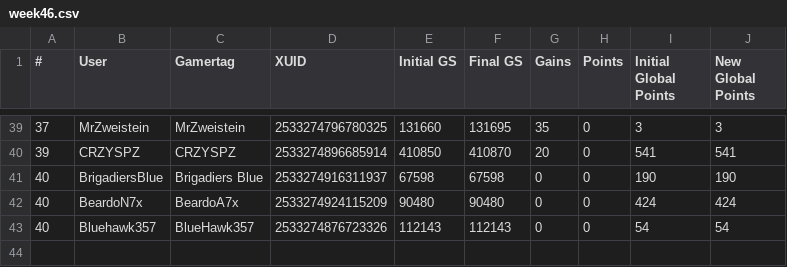
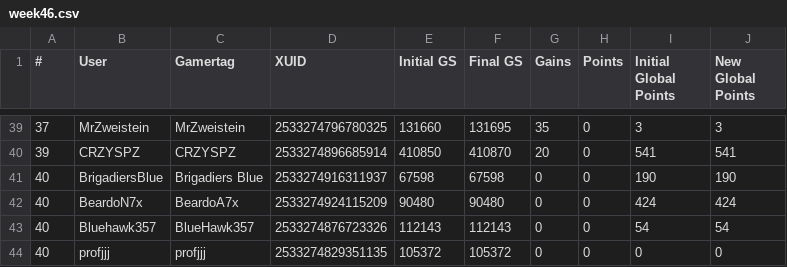
Before and after one commit to nullicw/xboxera-leaderboard, a CSV file: docs/scores/2021-07/week46.csv, drawn as a sheet; only a part is shown, gaps mark what is left out.

```diff
--- a/docs/scores/2021-07/week46.csv
+++ b/docs/scores/2021-07/week46.csv
@@ -43 +43,2 @@
 40;Bluehawk357;BlueHawk357;2533274876723326;112143;112143;0;0;54;54
+40;profjjj;profjjj;2533274829351135;105372;105372;0;0;0;0
```
Also changed, not shown: docs/scores/2021-07/month.csv.
